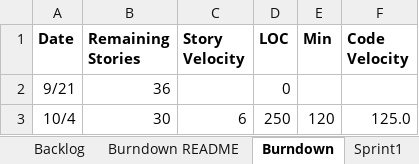
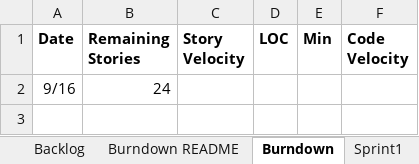
Before and after one commit to jbisnar/cs555, an Excel workbook: TeamBlutUndEisenReport.xlsx, sheet Burndown, drawn as a sheet; values as stored, in another font and other column widths than the file's, no borders; charts and pictures not drawn; removed rows and columns are numbered as before the commit, all else as after; the diff names each change by its address in the sheet, - before the commit and + after, or states it on an @@ line.

```diff
--- a/TeamBlutUndEisenReport.xlsx (sheet Burndown)
+++ b/TeamBlutUndEisenReport.xlsx (sheet Burndown)
-row 2: 9/21 | 36 |  | 0
-row 3: 10/4 | 30 | 6 | 250 | 120 | 125.0
+row 2: 9/16 | 24
```
Also changed, not shown: sheet Sprint1, sheet Backlog, sheet Stories, sheet Team, charts or pictures, 1 other file.
